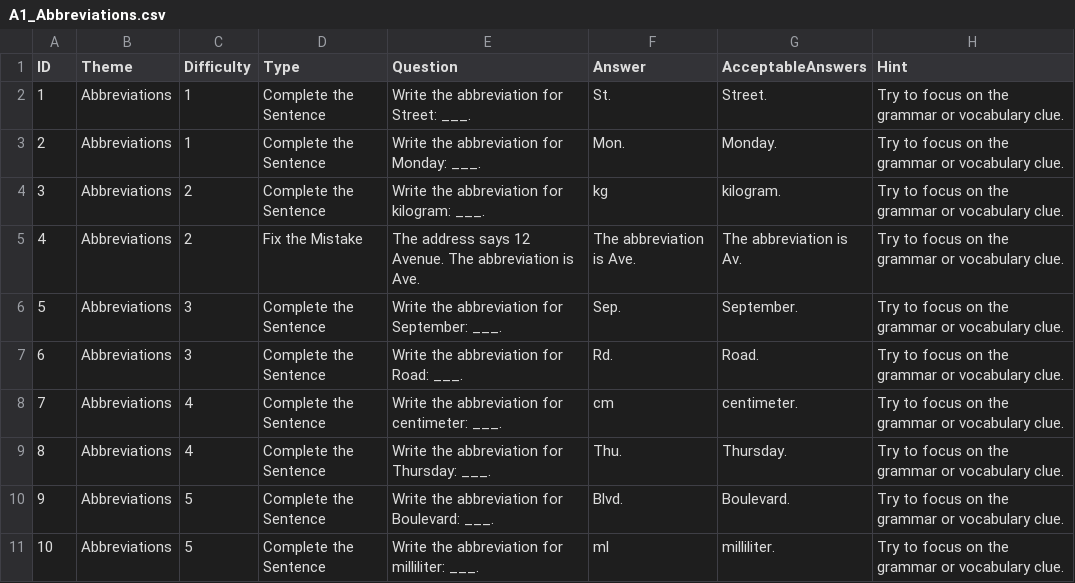
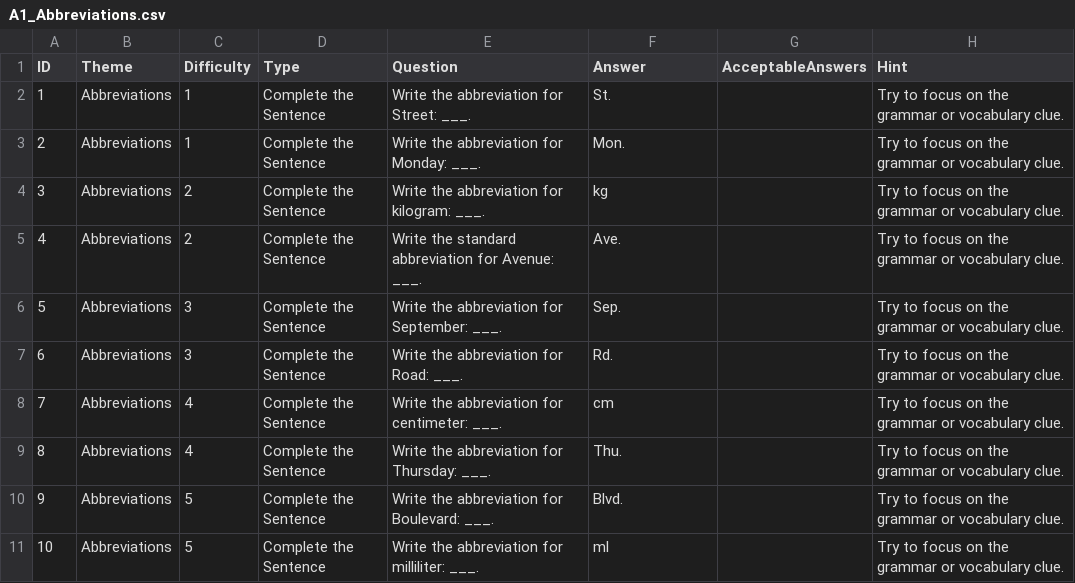
Before and after one commit to stephenfagen/english-quest, a CSV file: A1_Abbreviations.csv, drawn as a sheet.

Commit message:
Clarify abbreviation question prompt
Removed acceptable answers from abbreviation questions.

```diff
--- a/A1_Abbreviations.csv
+++ b/A1_Abbreviations.csv
@@ -1,11 +1,11 @@
 ID,Theme,Difficulty,Type,Question,Answer,AcceptableAnswers,Hint
-1,Abbreviations,1,Complete the Sentence,Write the abbreviation for Street: ___.,St.,Street.,Try to focus on the grammar or vocabulary clue.
-2,Abbreviations,1,Complete the Sentence,Write the abbreviation for Monday: ___.,Mon.,Monday.,Try to focus on the grammar or vocabulary clue.
-3,Abbreviations,2,Complete the Sentence,Write the abbreviation for kilogram: ___.,kg,kilogram.,Try to focus on the grammar or vocabulary clue.
-4,Abbreviations,2,Fix the Mistake,The address says 12 Avenue. The abbreviation is Ave.,The abbreviation is Ave.,The abbreviation is Av.,Try to focus on the grammar or vocabulary clue.
-5,Abbreviations,3,Complete the Sentence,Write the abbreviation for September: ___.,Sep.,September.,Try to focus on the grammar or vocabulary clue.
-6,Abbreviations,3,Complete the Sentence,Write the abbreviation for Road: ___.,Rd.,Road.,Try to focus on the grammar or vocabulary clue.
-7,Abbreviations,4,Complete the Sentence,Write the abbreviation for centimeter: ___.,cm,centimeter.,Try to focus on the grammar or vocabulary clue.
-8,Abbreviations,4,Complete the Sentence,Write the abbreviation for Thursday: ___.,Thu.,Thursday.,Try to focus on the grammar or vocabulary clue.
-9,Abbreviations,5,Complete the Sentence,Write the abbreviation for Boulevard: ___.,Blvd.,Boulevard.,Try to focus on the grammar or vocabulary clue.
-10,Abbreviations,5,Complete the Sentence,Write the abbreviation for milliliter: ___.,ml,milliliter.,Try to focus on the grammar or vocabulary clue.
+1,Abbreviations,1,Complete the Sentence,Write the abbreviation for Street: ___.,St.,,Try to focus on the grammar or vocabulary clue.
+2,Abbreviations,1,Complete the Sentence,Write the abbreviation for Monday: ___.,Mon.,,Try to focus on the grammar or vocabulary clue.
+3,Abbreviations,2,Complete the Sentence,Write the abbreviation for kilogram: ___.,kg,,Try to focus on the grammar or vocabulary clue.
+4,Abbreviations,2,Complete the Sentence,Write the standard abbreviation for Avenue: ___.,Ave.,,Try to focus on the grammar or vocabulary clue.
+5,Abbreviations,3,Complete the Sentence,Write the abbreviation for September: ___.,Sep.,,Try to focus on the grammar or vocabulary clue.
+6,Abbreviations,3,Complete the Sentence,Write the abbreviation for Road: ___.,Rd.,,Try to focus on the grammar or vocabulary clue.
+7,Abbreviations,4,Complete the Sentence,Write the abbreviation for centimeter: ___.,cm,,Try to focus on the grammar or vocabulary clue.
+8,Abbreviations,4,Complete the Sentence,Write the abbreviation for Thursday: ___.,Thu.,,Try to focus on the grammar or vocabulary clue.
+9,Abbreviations,5,Complete the Sentence,Write the abbreviation for Boulevard: ___.,Blvd.,,Try to focus on the grammar or vocabulary clue.
+10,Abbreviations,5,Complete the Sentence,Write the abbreviation for milliliter: ___.,ml,,Try to focus on the grammar or vocabulary clue.
```
